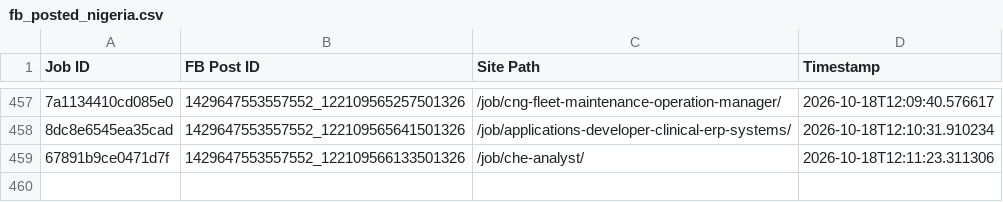
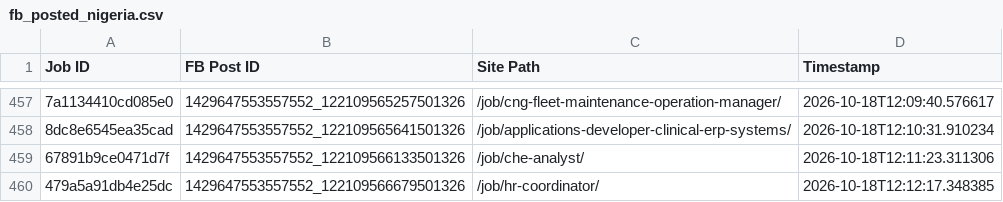
Before and after one commit to paulinepule2000/ng-sm, a CSV file: fb_posted_nigeria.csv, drawn as a sheet; only a part is shown, gaps mark what is left out; the diff names each change by its address in the sheet, - before the commit and + after, or states it on an @@ line.

```diff
--- a/fb_posted_nigeria.csv
+++ b/fb_posted_nigeria.csv
+row 460: 479a5a91db4e25dc | 1429647553557552_122109566679501326 | /job/hr-coordinator/ | 2026-10-18T12:12:17.348385
```
